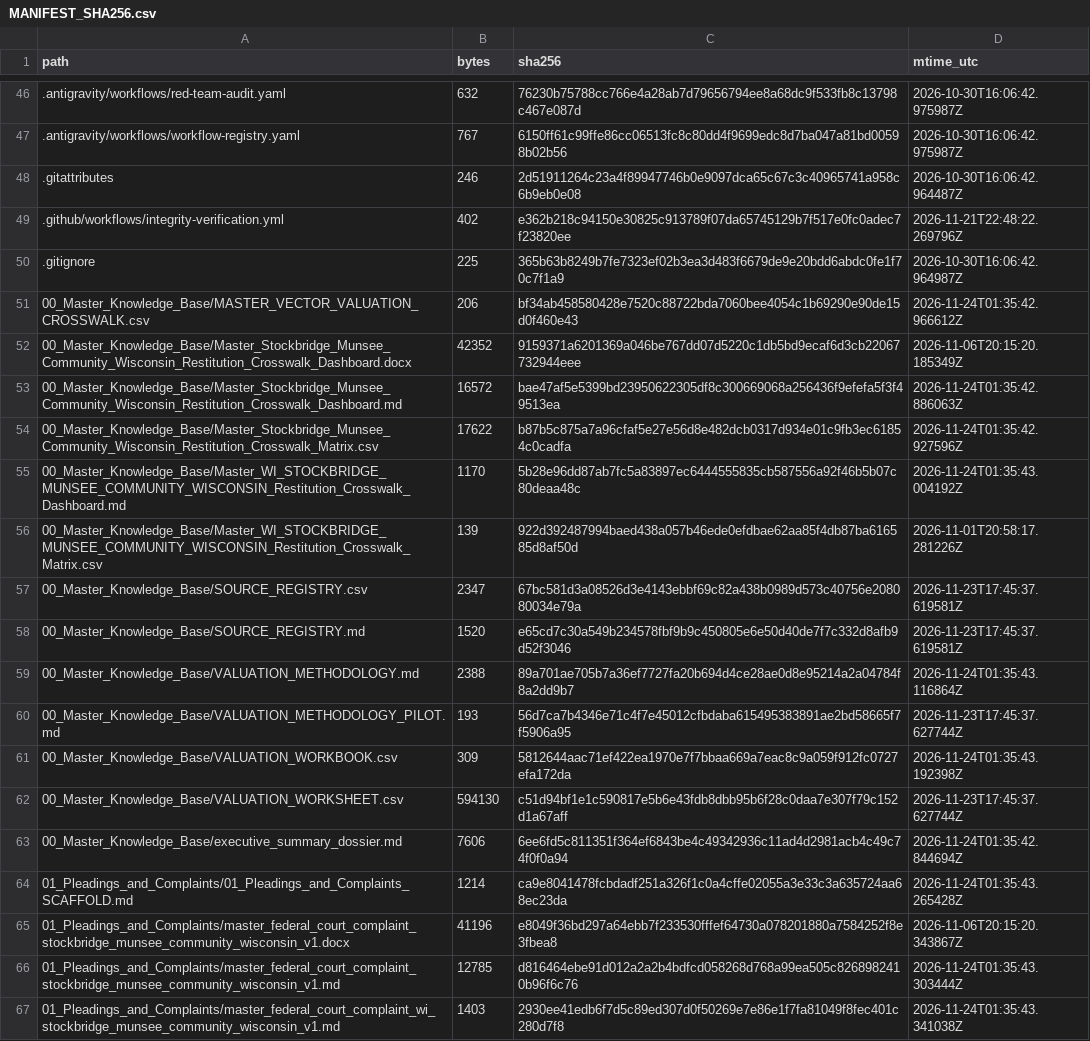
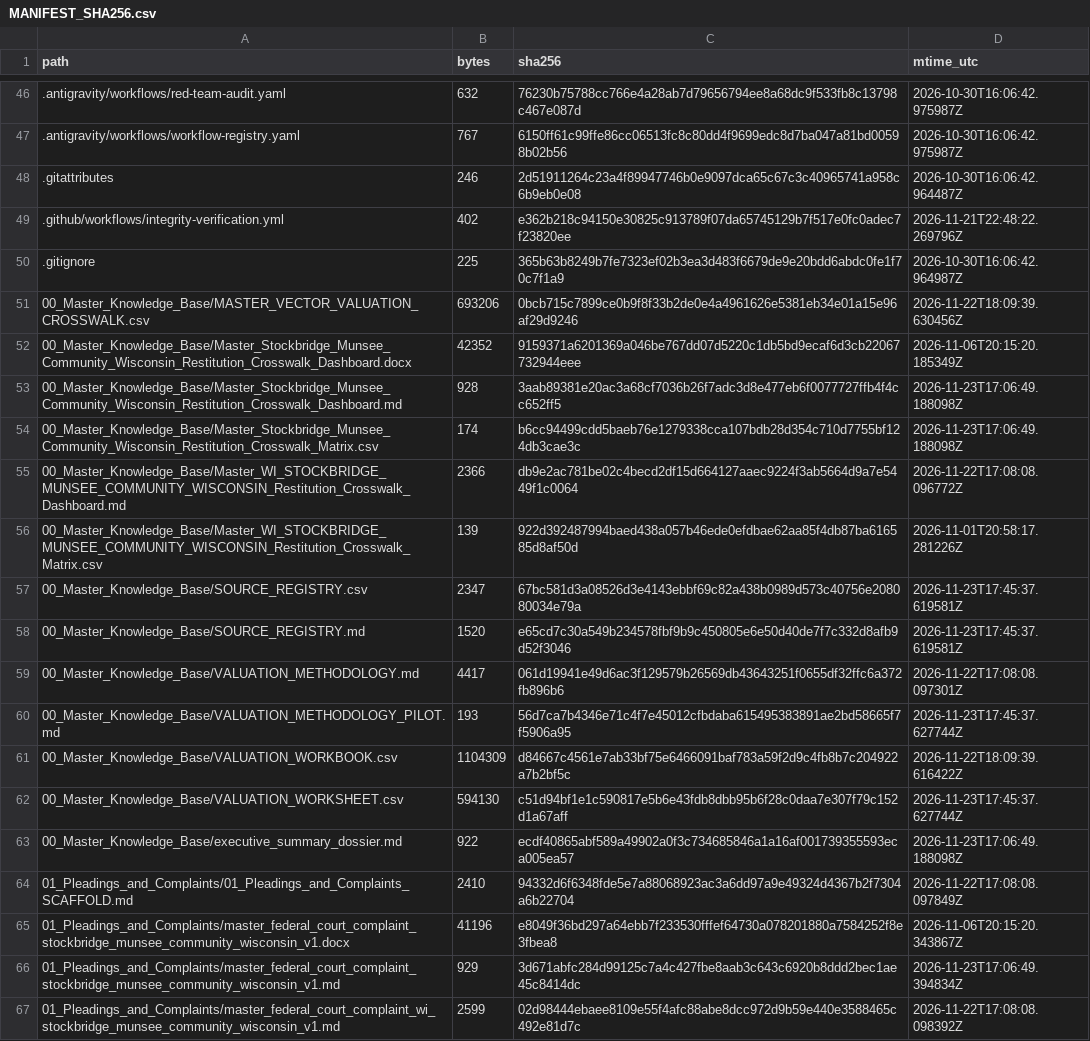
Before and after one commit to GlobalRestitutionAlliance/turtle-island-us-wi-stockbridge-munsee-community-wisconsin-master-litigation, a CSV file: 99_Archives_and_Manifests/MANIFEST_SHA256.csv, drawn as a sheet; only a part is shown, gaps mark what is left out; the diff covers the shown part only.

```diff
--- a/99_Archives_and_Manifests/MANIFEST_SHA256.csv
+++ b/99_Archives_and_Manifests/MANIFEST_SHA256.csv
@@ -50,7 +50,7 @@ path,bytes,sha256,mtime_utc
 .gitignore,225,365b63b8249b7fe7323ef02b3ea3d483f6679de9e20bdd6abdc0fe1f70c7f1a9,2026-10-30T16:06:42.964987Z
-00_Master_Knowledge_Base/MASTER_VECTOR_VALUATION_CROSSWALK.csv,206,bf34ab458580428e7520c88722bda7060bee4054c1b69290e90de15d0f460e43,2026-11-24T01:35:42.966612Z
+00_Master_Knowledge_Base/MASTER_VECTOR_VALUATION_CROSSWALK.csv,693206,0bcb715c7899ce0b9f8f33b2de0e4a4961626e5381eb34e01a15e96af29d9246,2026-11-22T18:09:39.630456Z
 00_Master_Knowledge_Base/Master_Stockbridge_Munsee_Community_Wisconsin_Restitution_Crosswalk_Dashboard.docx,42352,9159371a6201369a046be767dd07d5220c1db5bd9ecaf6d3cb22067732944eee,2026-11-06T20:15:20.185349Z
-00_Master_Knowledge_Base/Master_Stockbridge_Munsee_Community_Wisconsin_Restitution_Crosswalk_Dashboard.md,16572,bae47af5e5399bd23950622305df8c300669068a256436f9efefa5f3f49513ea,2026-11-24T01:35:42.886063Z
-00_Master_Knowledge_Base/Master_Stockbridge_Munsee_Community_Wisconsin_Restitution_Crosswalk_Matrix.csv,17622,b87b5c875a7a96cfaf5e27e56d8e482dcb0317d934e01c9fb3ec61854c0cadfa,2026-11-24T01:35:42.927596Z
-00_Master_Knowledge_Base/Master_WI_STOCKBRIDGE_MUNSEE_COMMUNITY_WISCONSIN_Restitution_Crosswalk_Dashboard.md,1170,5b28e96dd87ab7fc5a83897ec6444555835cb587556a92f46b5b07c80deaa48c,2026-11-24T01:35:43.004192Z
+00_Master_Knowledge_Base/Master_Stockbridge_Munsee_Community_Wisconsin_Restitution_Crosswalk_Dashboard.md,928,3aab89381e20ac3a68cf7036b26f7adc3d8e477eb6f0077727ffb4f4cc652ff5,2026-11-23T17:06:49.188098Z
+00_Master_Knowledge_Base/Master_Stockbridge_Munsee_Community_Wisconsin_Restitution_Crosswalk_Matrix.csv,174,b6cc94499cdd5baeb76e1279338cca107bdb28d354c710d7755bf124db3cae3c,2026-11-23T17:06:49.188098Z
+00_Master_Knowledge_Base/Master_WI_STOCKBRIDGE_MUNSEE_COMMUNITY_WISCONSIN_Restitution_Crosswalk_Dashboard.md,2366,db9e2ac781be02c4becd2df15d664127aaec9224f3ab5664d9a7e5449f1c0064,2026-11-22T17:08:08.096772Z
 00_Master_Knowledge_Base/Master_WI_STOCKBRIDGE_MUNSEE_COMMUNITY_WISCONSIN_Restitution_Crosswalk_Matrix.csv,139,922d392487994baed438a057b46ede0efdbae62aa85f4db87ba616585d8af50d,2026-11-01T20:58:17.281226Z
@@ -58,10 +58,10 @@ path,bytes,sha256,mtime_utc
 00_Master_Knowledge_Base/SOURCE_REGISTRY.md,1520,e65cd7c30a549b234578fbf9b9c450805e6e50d40de7f7c332d8afb9d52f3046,2026-11-23T17:45:37.619581Z
-00_Master_Knowledge_Base/VALUATION_METHODOLOGY.md,2388,89a701ae705b7a36ef7727fa20b694d4ce28ae0d8e95214a2a04784f8a2dd9b7,2026-11-24T01:35:43.116864Z
+00_Master_Knowledge_Base/VALUATION_METHODOLOGY.md,4417,061d19941e49d6ac3f129579b26569db43643251f0655df32ffc6a372fb896b6,2026-11-22T17:08:08.097301Z
 00_Master_Knowledge_Base/VALUATION_METHODOLOGY_PILOT.md,193,56d7ca7b4346e71c4f7e45012cfbdaba615495383891ae2bd58665f7f5906a95,2026-11-23T17:45:37.627744Z
-00_Master_Knowledge_Base/VALUATION_WORKBOOK.csv,309,5812644aac71ef422ea1970e7f7bbaa669a7eac8c9a059f912fc0727efa172da,2026-11-24T01:35:43.192398Z
+00_Master_Knowledge_Base/VALUATION_WORKBOOK.csv,1104309,d84667c4561e7ab33bf75e6466091baf783a59f2d9c4fb8b7c204922a7b2bf5c,2026-11-22T18:09:39.616422Z
 00_Master_Knowledge_Base/VALUATION_WORKSHEET.csv,594130,c51d94bf1e1c590817e5b6e43fdb8dbb95b6f28c0daa7e307f79c152d1a67aff,2026-11-23T17:45:37.627744Z
-00_Master_Knowledge_Base/executive_summary_dossier.md,7606,6ee6fd5c811351f364ef6843be4c49342936c11ad4d2981acb4c49c74f0f0a94,2026-11-24T01:35:42.844694Z
-01_Pleadings_and_Complaints/01_Pleadings_and_Complaints_SCAFFOLD.md,1214,ca9e8041478fcbdadf251a326f1c0a4cffe02055a3e33c3a635724aa68ec23da,2026-11-24T01:35:43.265428Z
+00_Master_Knowledge_Base/executive_summary_dossier.md,922,ecdf40865abf589a49902a0f3c734685846a1a16af001739355593eca005ea57,2026-11-23T17:06:49.188098Z
+01_Pleadings_and_Complaints/01_Pleadings_and_Complaints_SCAFFOLD.md,2410,94332d6f6348fde5e7a88068923ac3a6dd97a9e49324d4367b2f7304a6b22704,2026-11-22T17:08:08.097849Z
 01_Pleadings_and_Complaints/master_federal_court_complaint_stockbridge_munsee_community_wisconsin_v1.docx,41196,e8049f36bd297a64ebb7f233530fffef64730a078201880a7584252f8e3fbea8,2026-11-06T20:15:20.343867Z
-01_Pleadings_and_Complaints/master_federal_court_complaint_stockbridge_munsee_community_wisconsin_v1.md,12785,d816464ebe91d012a2a2b4bdfcd058268d768a99ea505c8268982410b96f6c76,2026-11-24T01:35:43.303444Z
-01_Pleadings_and_Complaints/master_federal_court_complaint_wi_stockbridge_munsee_community_wisconsin_v1.md,1403,2930ee41edb6f7d5c89ed307d0f50269e7e86e1f7fa81049f8fec401c280d7f8,2026-11-24T01:35:43.341038Z
+01_Pleadings_and_Complaints/master_federal_court_complaint_stockbridge_munsee_community_wisconsin_v1.md,929,3d671abfc284d99125c7a4c427fbe8aab3c643c6920b8ddd2bec1ae45c8414dc,2026-11-23T17:06:49.394834Z
+01_Pleadings_and_Complaints/master_federal_court_complaint_wi_stockbridge_munsee_community_wisconsin_v1.md,2599,02d98444ebaee8109e55f4afc88abe8dcc972d9b59e440e3588465c492e81d7c,2026-11-22T17:08:08.098392Z
```
Also changed, not shown: 80 edited cells elsewhere in this file, 37 other files.
